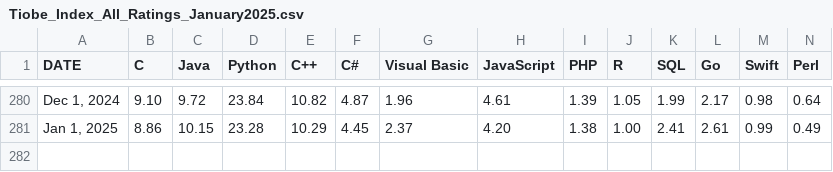
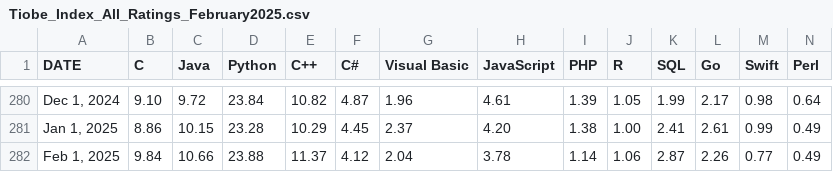
Before and after one commit to toUpperCase78/tiobe-index-ratings, a CSV file: Tiobe_Index_All_Ratings_February2025.csv (was Tiobe_Index_All_Ratings_January2025.csv), drawn as a sheet; only a part is shown, gaps mark what is left out; rows hold the shown columns only; the diff names each change by its address in the sheet, - before the commit and + after, or states it on an @@ line.

Commit message:
TIOBE Index All Ratings - February 2025

```diff
--- a/Tiobe_Index_All_Ratings_January2025.csv
+++ b/Tiobe_Index_All_Ratings_February2025.csv
+row 282: Feb 1, 2025 | 9.84 | 10.66 | 23.88 | 11.37 | 4.12 | 2.04 | 3.78 | 1.14 | 1.06 | 2.87 | 2.26 | 0.77 | 0.49
```
